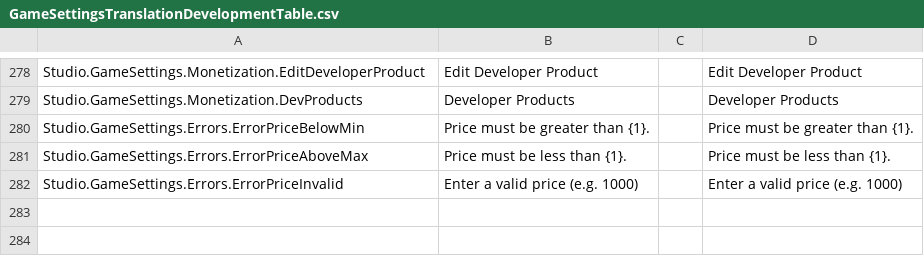
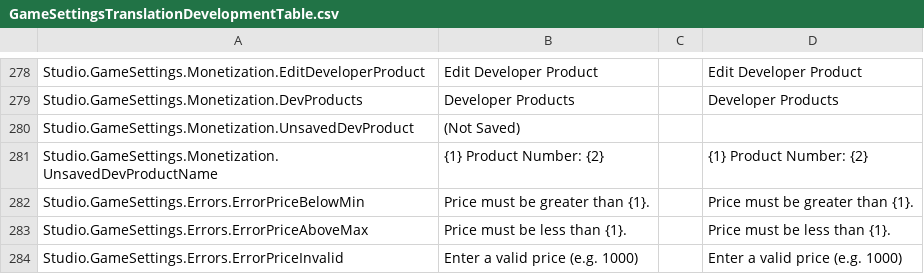
Before and after one commit to nutterthanos/Roblox-Client-Tracker, a CSV file: BuiltInPlugins/GameSettings/Src/Resources/GameSettingsTranslationDevelopmentTable.csv, drawn as a sheet; only a part is shown, gaps mark what is left out; the diff names each change by its address in the sheet, - before the commit and + after, or states it on an @@ line.

```diff
--- a/BuiltInPlugins/GameSettings/Src/Resources/GameSettingsTranslationDevelopmentTable.csv
+++ b/BuiltInPlugins/GameSettings/Src/Resources/GameSettingsTranslationDevelopmentTable.csv
+row 280: Studio.GameSettings.Monetization.UnsavedDevProduct | (Not Saved)
+row 281: Studio.GameSettings.Monetization.UnsavedDevProductName | {1} Product Number: {2} |  | {1} Product Number: {2}
```
Also changed, not shown: QtResources/Translation/StudioStringsUntranslated.csv, rbxManifest.csv, 8 other files.
